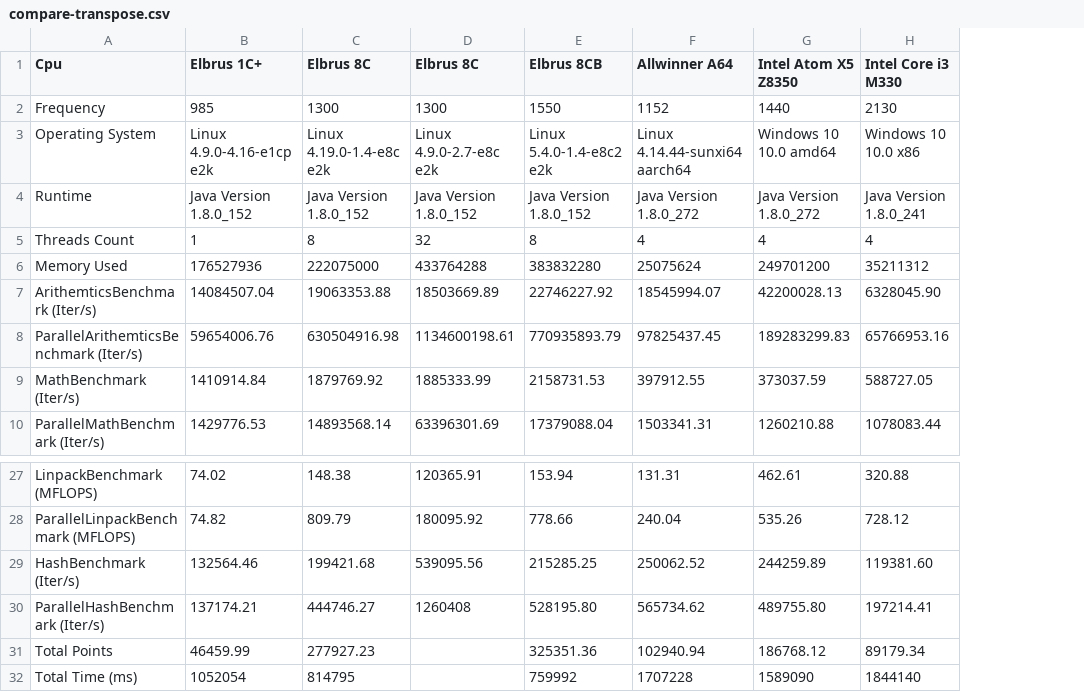
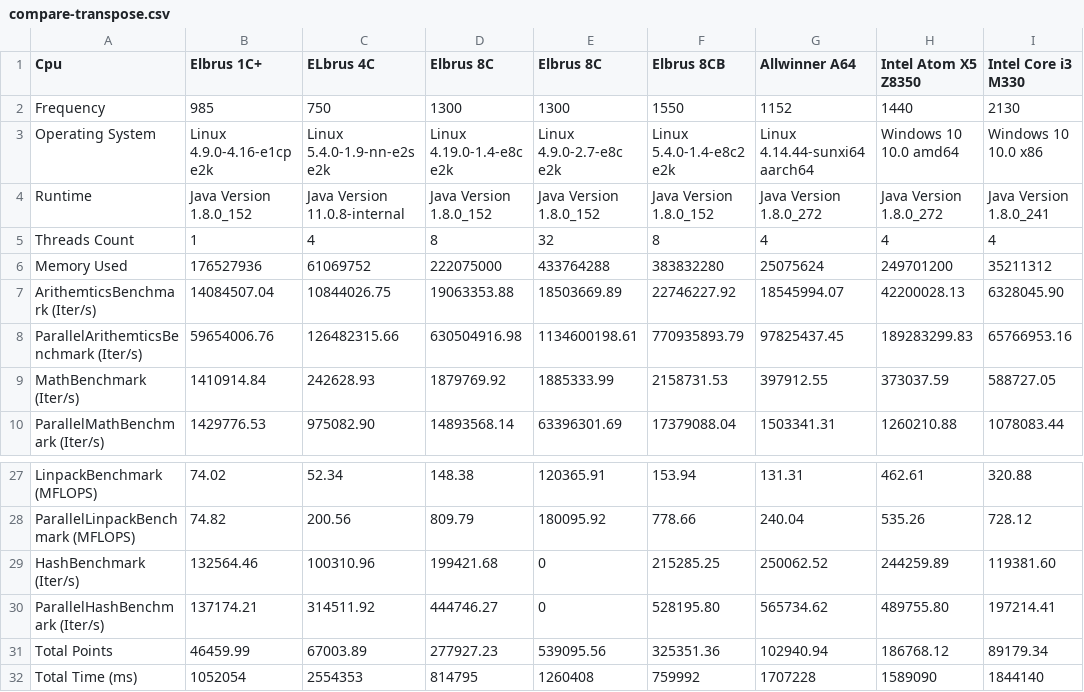
Before and after one commit to EntityFX/EntityFX-Bench, a CSV file: results/java/compare-transpose.csv, drawn as a sheet; only a part is shown, gaps mark what is left out; addresses are those after the commit; the diff names each change by its address in the sheet, - before the commit and + after, or states it on an @@ line.

```diff
--- a/results/java/compare-transpose.csv
+++ b/results/java/compare-transpose.csv
+column C (ELbrus 4C), rows 2-10: 750 | Linux 5.4.0-1.9-nn-e2s e2k | Java Version 11.0.8-internal | 4 | 61069752 | 10844026.75 | 126482315.66 | 242628.93 | 975082.90; rows 27-32: 52.34 | 200.56 | 100310.96 | 314511.92 | 67003.89 | 2554353
-E29 (Elbrus 8C): 539095.56
+E29 (Elbrus 8C): 0
-E30 (Elbrus 8C): 1260408
+E30 (Elbrus 8C): 0
-E31 (Elbrus 8C): (empty)
+E31 (Elbrus 8C): 539095.56
-E32 (Elbrus 8C): (empty)
+E32 (Elbrus 8C): 1260408
```
Also changed, not shown: results/java/compare.csv, results/js/comapre-transpose.csv, 8 other files.
